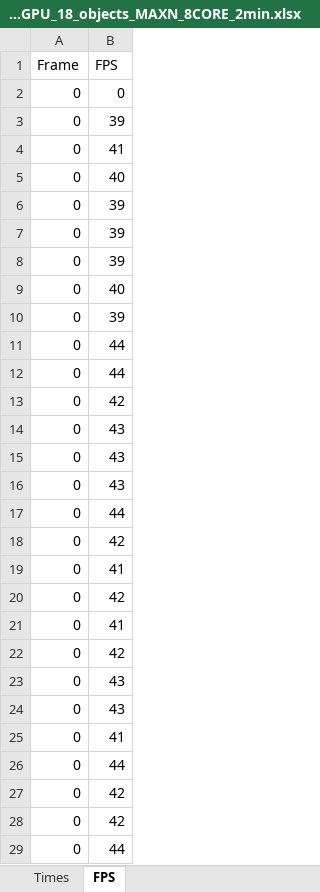
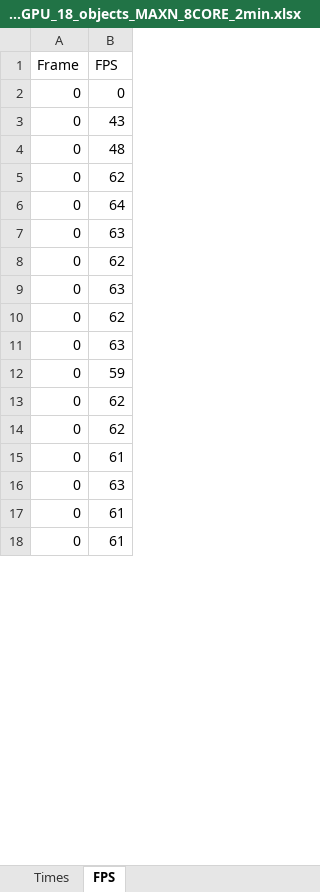
Before and after one commit to AbelHaro/TFG, an Excel workbook: excels/multiprocesses/multiprocesses_yolo11n_FP16_GPU_18_objects_MAXN_8CORE_2min.xlsx, sheet FPS, drawn as a sheet; only a part is shown; values as stored, in another font and other column widths than the file's, no borders; removed rows and columns are numbered as before the commit, all else as after; the diff covers the shown part only; the diff names each change by its address in the sheet, - before the commit and + after, or states it on an @@ line.

```diff
--- a/excels/multiprocesses/multiprocesses_yolo11n_FP16_GPU_18_objects_MAXN_8CORE_2min.xlsx (sheet FPS)
+++ b/excels/multiprocesses/multiprocesses_yolo11n_FP16_GPU_18_objects_MAXN_8CORE_2min.xlsx (sheet FPS)
-row 3: 0 | 39
-row 4: 0 | 41
-row 5: 0 | 40
-row 6: 0 | 39
-row 7: 0 | 39
-row 8: 0 | 39
-row 9: 0 | 40
-row 10: 0 | 39
-row 11: 0 | 44
-row 12: 0 | 44
-row 13: 0 | 42
-B4 (FPS): 43
+B4 (FPS): 48
-B5 (FPS): 43
+B5 (FPS): 62
-B6 (FPS): 44
+B6 (FPS): 64
-B7 (FPS): 42
+B7 (FPS): 63
-B8 (FPS): 41
+B8 (FPS): 62
-B9 (FPS): 42
+B9 (FPS): 63
-B10 (FPS): 41
+B10 (FPS): 62
-B11 (FPS): 42
+B11 (FPS): 63
-B12 (FPS): 43
+B12 (FPS): 59
-B13 (FPS): 43
+B13 (FPS): 62
-B14 (FPS): 41
+B14 (FPS): 62
-B15 (FPS): 44
+B15 (FPS): 61
-B16 (FPS): 42
+B16 (FPS): 63
-B17 (FPS): 42
+B17 (FPS): 61
-B18 (FPS): 44
+B18 (FPS): 61
```
Also changed, not shown: 7 removed rows and 23 edited cells elsewhere in this sheet, sheet Times, excels/multiprocesses/multiprocesses_yolo11n_FP16_GPU_40_objects_MAXN_8CORE_2min.xlsx, 27 other files.
